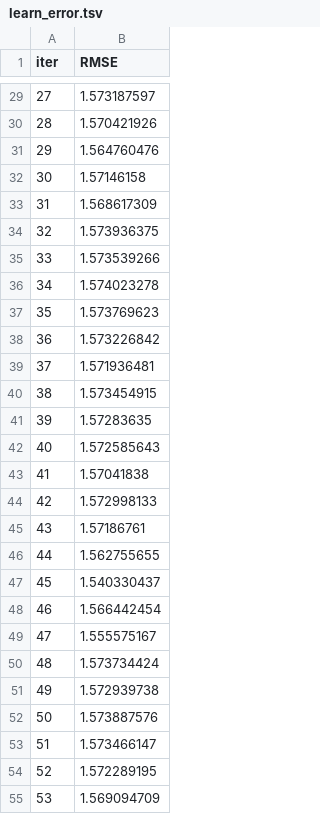
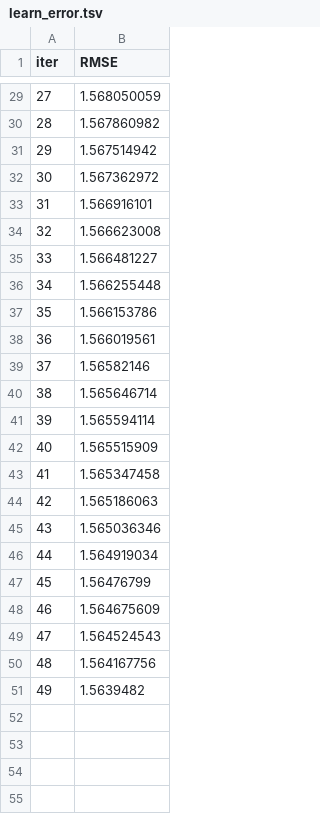
Before and after one commit to JacKira/MastersDegree, a TSV file: Notebooks/X5_v2_add_bonuses/catboost_info/learn_error.tsv, drawn as a sheet; only a part is shown, gaps mark what is left out; the diff covers the shown part only.

```diff
--- a/Notebooks/X5_v2_add_bonuses/catboost_info/learn_error.tsv
+++ b/Notebooks/X5_v2_add_bonuses/catboost_info/learn_error.tsv
@@ -29,27 +29,23 @@ iter	RMSE
-27	1.573187597
-28	1.570421926
-29	1.564760476
-30	1.57146158
-31	1.568617309
-32	1.573936375
-33	1.573539266
-34	1.574023278
-35	1.573769623
-36	1.573226842
-37	1.571936481
-38	1.573454915
-39	1.57283635
-40	1.572585643
-41	1.57041838
-42	1.572998133
-43	1.57186761
-44	1.562755655
-45	1.540330437
-46	1.566442454
-47	1.555575167
-48	1.573734424
-49	1.572939738
-50	1.573887576
-51	1.573466147
-52	1.572289195
-53	1.569094709
+27	1.568050059
+28	1.567860982
+29	1.567514942
+30	1.567362972
+31	1.566916101
+32	1.566623008
+33	1.566481227
+34	1.566255448
+35	1.566153786
+36	1.566019561
+37	1.56582146
+38	1.565646714
+39	1.565594114
+40	1.565515909
+41	1.565347458
+42	1.565186063
+43	1.565036346
+44	1.564919034
+45	1.56476799
+46	1.564675609
+47	1.564524543
+48	1.564167756
+49	1.5639482
```
Also changed, not shown: 22 removed rows and 27 edited cells elsewhere in this file, Notebooks/X5_v2_add_bonuses/catboost_info/time_left.tsv, 20 other files.
